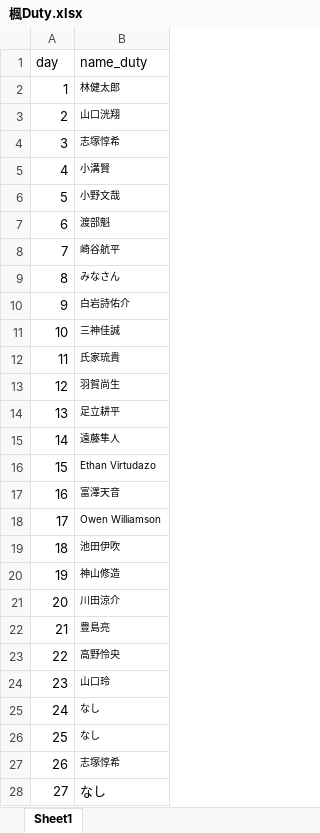
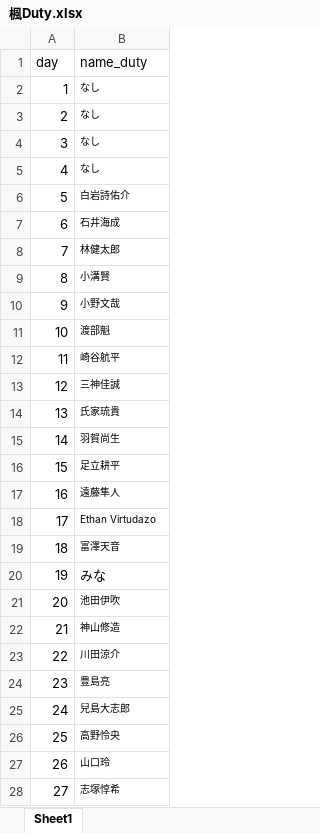
Before and after one commit to ryopper/Dutybot, an Excel workbook: 楓Duty.xlsx, sheet Sheet1, drawn as a sheet; only a part is shown; values as stored, in another font and other column widths than the file's, no borders; the diff covers the shown part only; the diff names each change by its address in the sheet, - before the commit and + after, or states it on an @@ line.

Commit message:
Add files via upload

```diff
--- a/楓Duty.xlsx (sheet Sheet1)
+++ b/楓Duty.xlsx (sheet Sheet1)
-B2 (name_duty): 林健太郎
+B2 (name_duty): なし
-B3 (name_duty): 山口洸翔
+B3 (name_duty): なし
-B4 (name_duty): 志塚惇希
+B4 (name_duty): なし
-B5 (name_duty): 小溝賢
+B5 (name_duty): なし
-B6 (name_duty): 小野文哉
+B6 (name_duty): 白岩詩佑介
-B7 (name_duty): 渡部魁
+B7 (name_duty): 石井海成
-B8 (name_duty): 崎谷航平
+B8 (name_duty): 林健太郎
-B9 (name_duty): みなさん
+B9 (name_duty): 小溝賢
-B10 (name_duty): 白岩詩佑介
+B10 (name_duty): 小野文哉
-B11 (name_duty): 三神佳誠
+B11 (name_duty): 渡部魁
-B12 (name_duty): 氏家琉貴
+B12 (name_duty): 崎谷航平
-B13 (name_duty): 羽賀尚生
+B13 (name_duty): 三神佳誠
-B14 (name_duty): 足立耕平
+B14 (name_duty): 氏家琉貴
-B15 (name_duty): 遠藤隼人
+B15 (name_duty): 羽賀尚生
-B16 (name_duty): Ethan Virtudazo
+B16 (name_duty): 足立耕平
-B17 (name_duty): 富澤天音
+B17 (name_duty): 遠藤隼人
-B18 (name_duty): Owen Williamson
+B18 (name_duty): Ethan Virtudazo
-B19 (name_duty): 池田伊吹
+B19 (name_duty): 富澤天音
-B20 (name_duty): 神山修造
+B20 (name_duty): みな
@@ B20 text size: larger @@
-B21 (name_duty): 川田涼介
+B21 (name_duty): 池田伊吹
-B22 (name_duty): 豊島亮
+B22 (name_duty): 神山修造
-B23 (name_duty): 高野怜央
+B23 (name_duty): 川田涼介
-B24 (name_duty): 山口玲
+B24 (name_duty): 豊島亮
-B25 (name_duty): なし
+B25 (name_duty): 兒島大志郎
-B26 (name_duty): なし
+B26 (name_duty): 高野怜央
-B27 (name_duty): 志塚惇希
+B27 (name_duty): 山口玲
-B28 (name_duty): なし
+B28 (name_duty): 志塚惇希
@@ B28 text size: smaller @@
```
Also changed, not shown: 4 edited cells elsewhere in this sheet.
